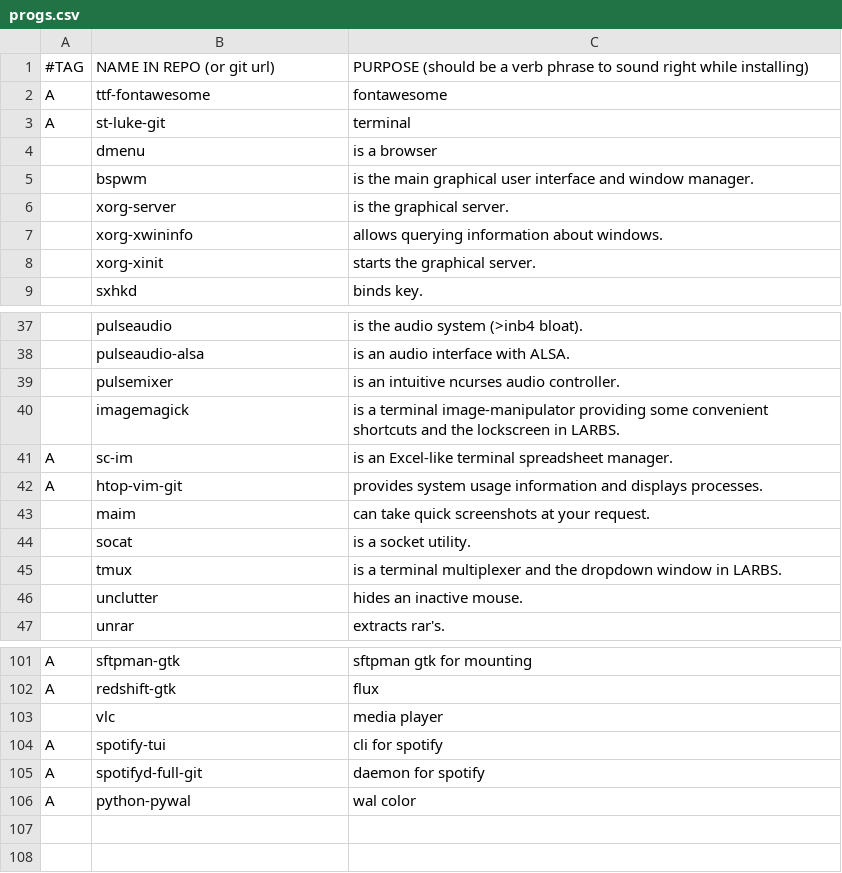
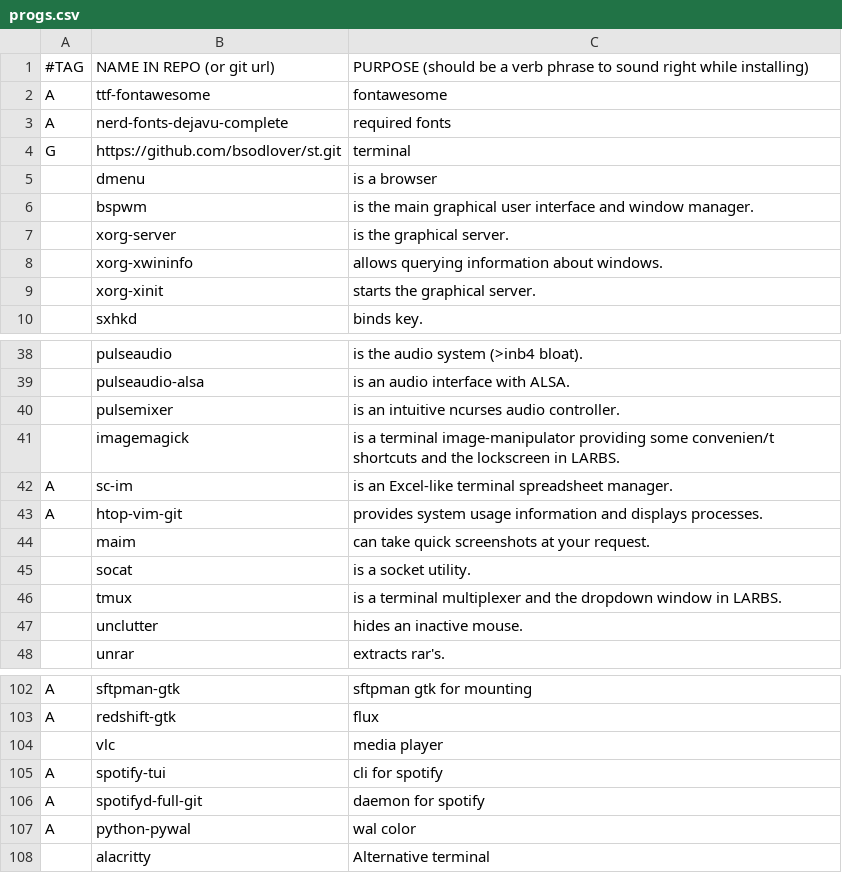
Before and after one commit to bsodloverlinuxsetup/misc, a CSV file: progs.csv, drawn as a sheet; only a part is shown, gaps mark what is left out; removed rows and columns are numbered as before the commit, all else as after; the diff names each change by its address in the sheet, - before the commit and + after, or states it on an @@ line.

Commit message:
Update progs.csv

```diff
--- a/progs.csv
+++ b/progs.csv
-row 3: A | st-luke-git | terminal
+row 3: A | nerd-fonts-dejavu-complete | required fonts
+row 4: G | https://github.com/bsodlover/st.git | terminal
-C41: …providing some convenient shortcuts and…
+C41: …providing some convenien/t shortcuts and…
+row 108:  | alacritty | Alternative terminal
```
